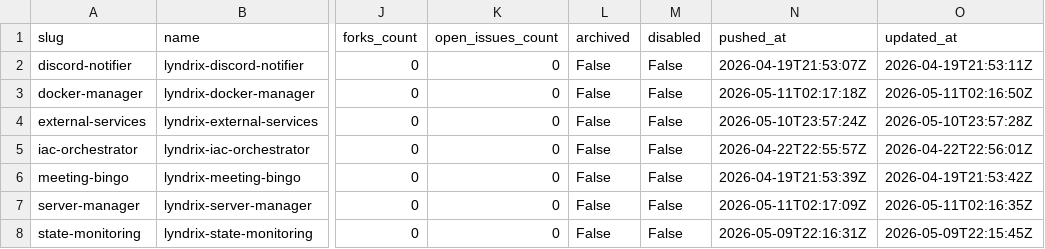
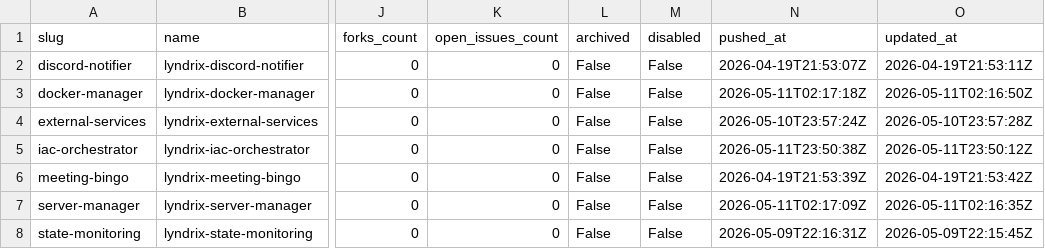
Before and after one commit to lyndrix-platform/lyndrix-plugin-collection, a CSV file: plugin-directory/plugins.csv, drawn as a sheet; only a part is shown, gaps mark what is left out; the diff names each change by its address in the sheet, - before the commit and + after, or states it on an @@ line.

Commit message:
update timestamps for iac-orchestrator and server-manager plugins

```diff
--- a/plugin-directory/plugins.csv
+++ b/plugin-directory/plugins.csv
-N5 (pushed_at): 2026-04-22T22:55:57Z
+N5 (pushed_at): 2026-05-11T23:50:38Z
-O5 (updated_at): 2026-04-22T22:56:01Z
+O5 (updated_at): 2026-05-11T23:50:12Z
```
Also changed, not shown: 1 other file.
